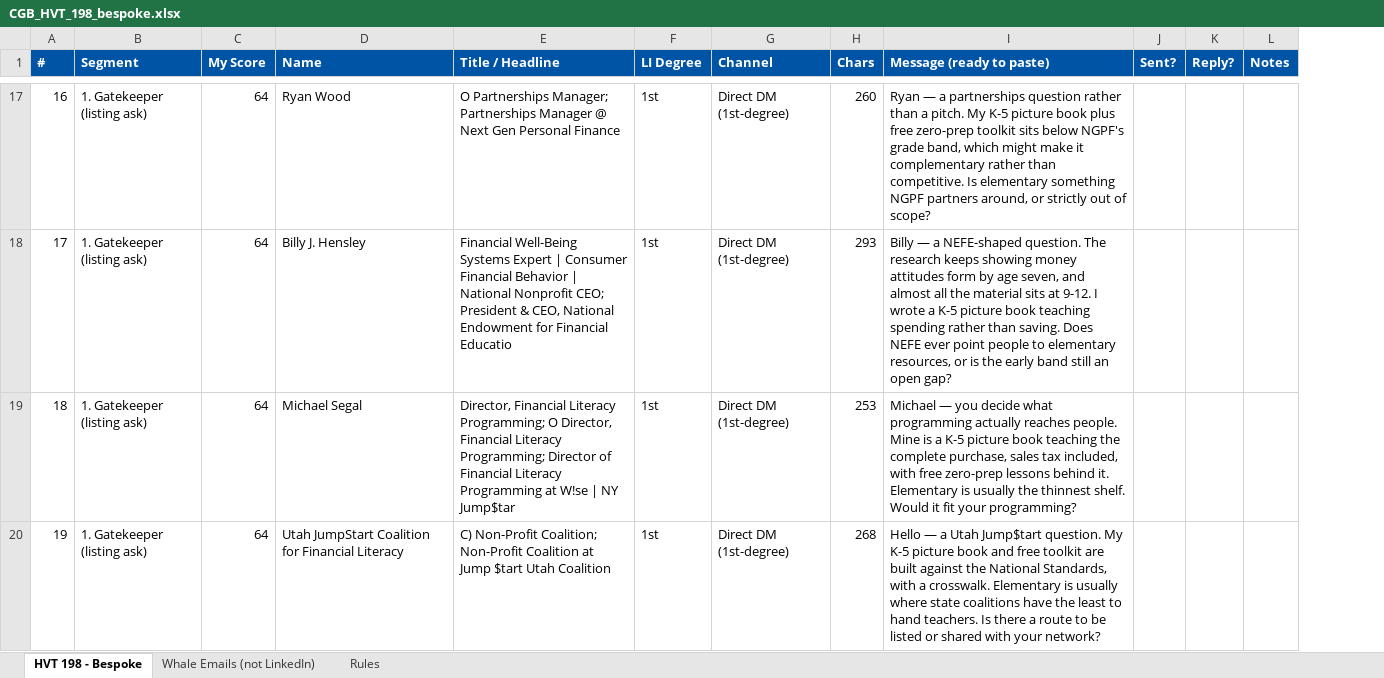
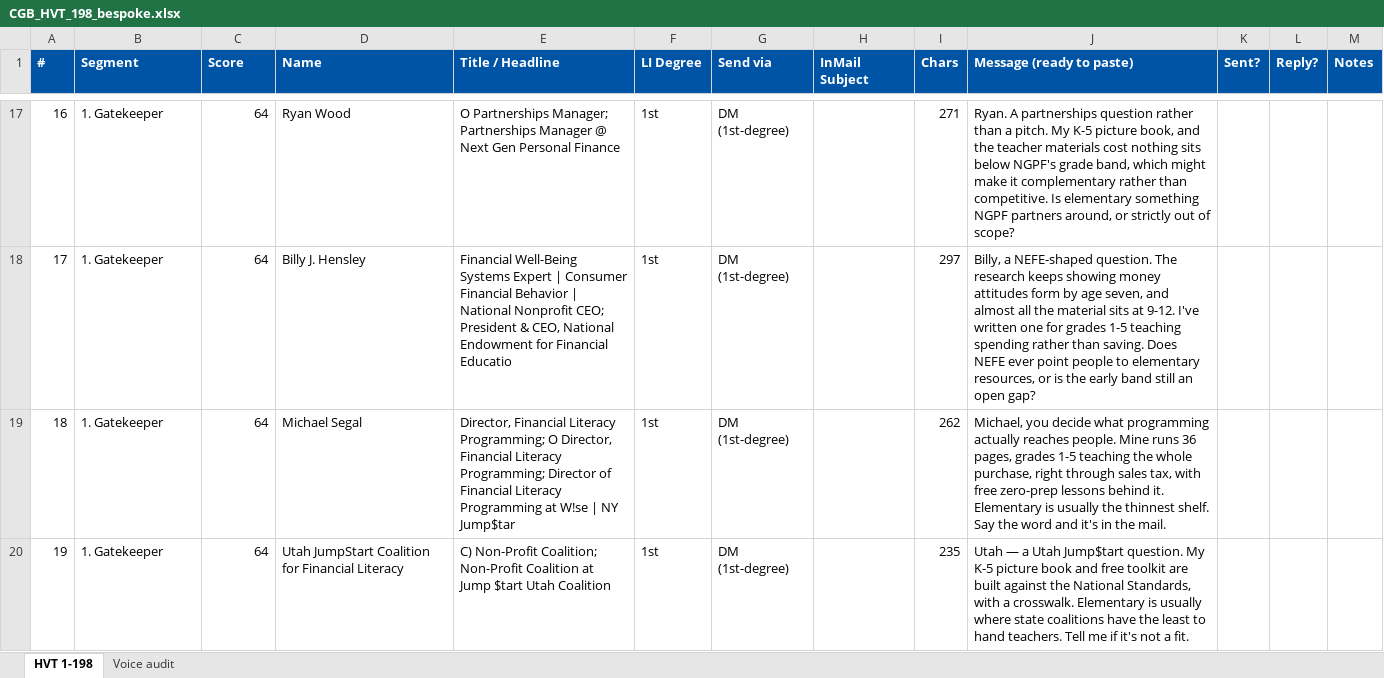
Before and after one commit to offmybach/Characterpose, an Excel workbook: CGB_HVT_198_bespoke.xlsx, sheet HVT 1-198, drawn as a sheet; only a part is shown, gaps mark what is left out; values as stored, in another font and other column widths than the file's, no borders; removed rows and columns are numbered as before the commit, all else as after; the diff covers the shown part only; the diff names each change by its address in the sheet, - before the commit and + after, or states it on an @@ line.

```diff
--- a/CGB_HVT_198_bespoke.xlsx (sheet HVT 1-198)
+++ b/CGB_HVT_198_bespoke.xlsx (sheet HVT 1-198)
-sheet tab: HVT 198 - Bespoke
+sheet tab: HVT 1-198
-sheet tab: Whale Emails (not LinkedIn)
+sheet tab: Voice audit
-sheet tab: Rules
-column G (Channel), rows 17-20: all Direct DM (1st-degree)
+column G (Send via), rows 17-20: all DM (1st-degree)
+column H (InMail Subject), empty
-C1: My Score
+C1: Score
-B17:B20 (Segment): 1. Gatekeeper (listing ask)
+B17:B20 (Segment): 1. Gatekeeper
-I17 (Chars): 260
+I17 (Chars): 271
-J17 (Message (ready to paste)): Ryan — a partnerships question rather than a pitch. My K-5 picture book plus free zero-prep toolkit sits below…
+J17 (Message (ready to paste)): Ryan. A partnerships question rather than a pitch. My K-5 picture book, and the teacher materials cost nothing sits below…
-I18 (Chars): 293
+I18 (Chars): 297
-J18 (Message (ready to paste)): Billy — a NEFE-shaped question. The research keeps showing money attitudes form by age seven, and almost all the material sits at 9-12. I wrote a K-5 picture book teaching spending…
+J18 (Message (ready to paste)): Billy, a NEFE-shaped question. The research keeps showing money attitudes form by age seven, and almost all the material sits at 9-12. I've written one for grades 1-5 teaching spending…
-I19 (Chars): 253
+I19 (Chars): 262
-J19 (Message (ready to paste)): Michael — you decide what programming actually reaches people. Mine is a K-5 picture book teaching the complete purchase, sales tax included, with free zero-prep lessons behind it. Elementary is usually the thinnest shelf. Would it fit your programming?
+J19 (Message (ready to paste)): Michael, you decide what programming actually reaches people. Mine runs 36 pages, grades 1-5 teaching the whole purchase, right through sales tax, with free zero-prep lessons behind it. Elementary is usually the thinnest shelf. Say the word and it's in the mail.
-I20 (Chars): 268
+I20 (Chars): 235
-J20 (Message (ready to paste)): Hello — a Utah Jump$tart question. My K-5 picture book and free toolkit are built against the National Standards, with a crosswalk. Elementary is usually where state coalitions have the least to hand teachers. Is there a route to be listed or shared with your network?
+J20 (Message (ready to paste)): Utah — a Utah Jump$tart question. My K-5 picture book and free toolkit are built against the National Standards, with a crosswalk. Elementary is usually where state coalitions have the least to hand teachers. Tell me if it's not a fit.
```
Also changed, not shown: 1000 edited cells elsewhere in this sheet, sheet Voice audit, CGB_HVT_199-396_bespoke.xlsx.
